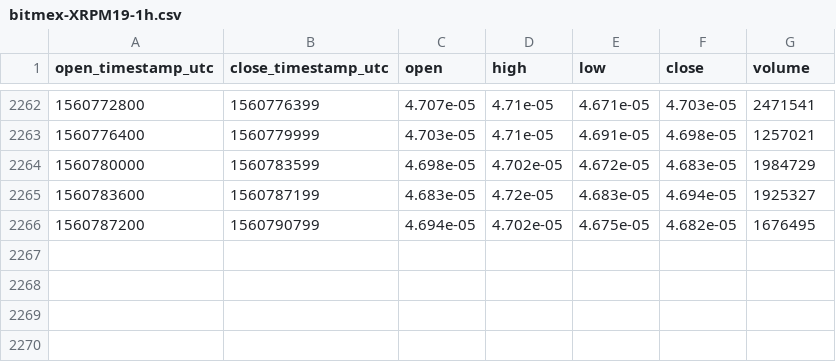
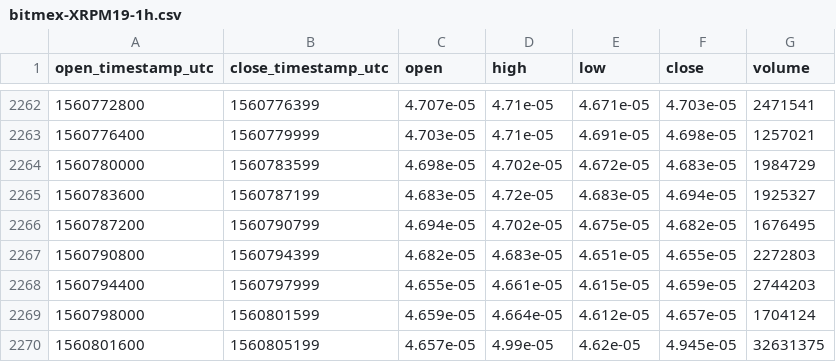
Before and after one commit to cryptobigbro/bitmex-XRPM19, a CSV file: bitmex-XRPM19-1h.csv, drawn as a sheet; only a part is shown, gaps mark what is left out; the diff names each change by its address in the sheet, - before the commit and + after, or states it on an @@ line.

Commit message:
Update OHLCV data.

```diff
--- a/bitmex-XRPM19-1h.csv
+++ b/bitmex-XRPM19-1h.csv
+row 2267: 1560790800 | 1560794399 | 4.682e-05 | 4.683e-05 | 4.651e-05 | 4.655e-05 | 2272803
+row 2268: 1560794400 | 1560797999 | 4.655e-05 | 4.661e-05 | 4.615e-05 | 4.659e-05 | 2744203
+row 2269: 1560798000 | 1560801599 | 4.659e-05 | 4.664e-05 | 4.612e-05 | 4.657e-05 | 1704124
+row 2270: 1560801600 | 1560805199 | 4.657e-05 | 4.99e-05 | 4.62e-05 | 4.945e-05 | 32631375
```
